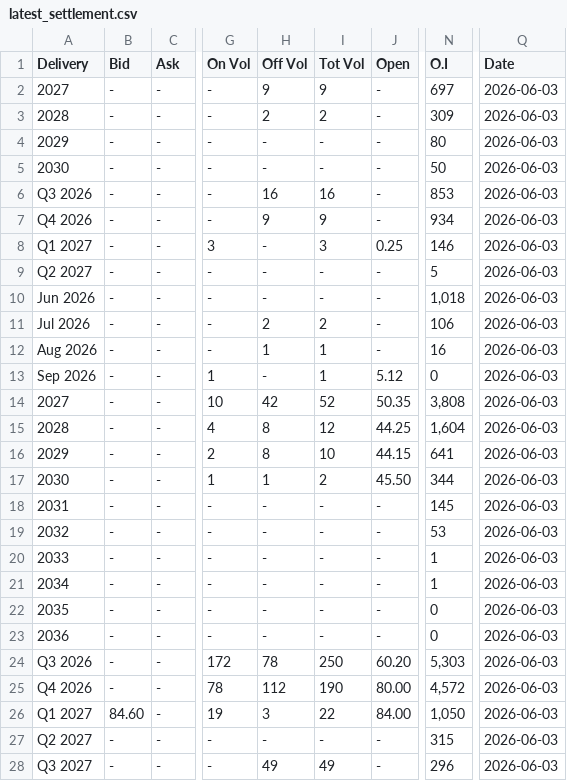
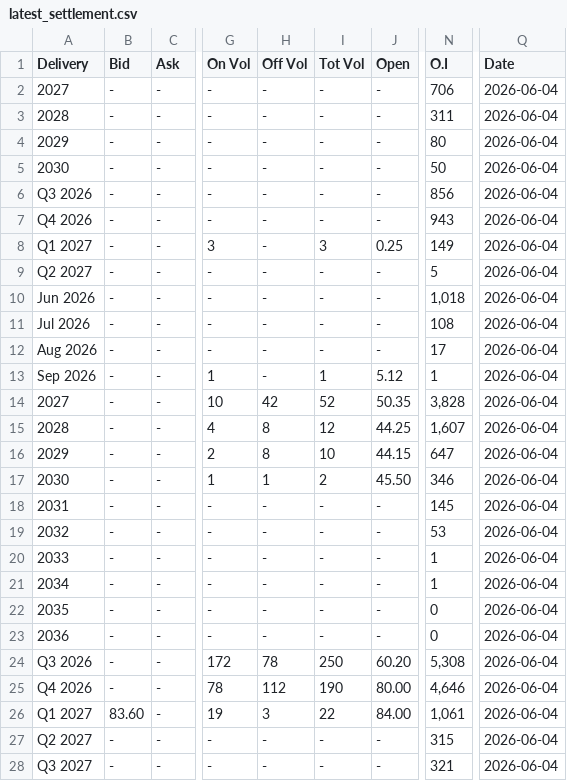
Before and after one commit to rikuisotalus-ux/Euronext-oma, a CSV file: latest_settlement.csv, drawn as a sheet; only a part is shown, gaps mark what is left out; the diff covers the shown part only; the diff names each change by its address in the sheet, - before the commit and + after, or states it on an @@ line.

```diff
--- a/latest_settlement.csv
+++ b/latest_settlement.csv
-H2 (Off Vol): 9
+H2 (Off Vol): -
-I2 (Tot Vol): 9
+I2 (Tot Vol): -
-N2 (O.I): 697
+N2 (O.I): 706
-Q2:Q28 (Date): 2026-06-03
+Q2:Q28 (Date): 2026-06-04
-H3 (Off Vol): 2
+H3 (Off Vol): -
-I3 (Tot Vol): 2
+I3 (Tot Vol): -
-N3 (O.I): 309
+N3 (O.I): 311
-H6 (Off Vol): 16
+H6 (Off Vol): -
-I6 (Tot Vol): 16
+I6 (Tot Vol): -
-N6 (O.I): 853
+N6 (O.I): 856
-H7 (Off Vol): 9
+H7 (Off Vol): -
-I7 (Tot Vol): 9
+I7 (Tot Vol): -
-N7 (O.I): 934
+N7 (O.I): 943
-N8 (O.I): 146
+N8 (O.I): 149
-H11 (Off Vol): 2
+H11 (Off Vol): -
-I11 (Tot Vol): 2
+I11 (Tot Vol): -
-N11 (O.I): 106
+N11 (O.I): 108
-H12 (Off Vol): 1
+H12 (Off Vol): -
-I12 (Tot Vol): 1
+I12 (Tot Vol): -
-N12 (O.I): 16
+N12 (O.I): 17
-N13 (O.I): 0
+N13 (O.I): 1
-N14 (O.I): 3,808
+N14 (O.I): 3,828
-N15 (O.I): 1,604
+N15 (O.I): 1,607
-N16 (O.I): 641
+N16 (O.I): 647
-N17 (O.I): 344
+N17 (O.I): 346
-N24 (O.I): 5,303
+N24 (O.I): 5,308
-N25 (O.I): 4,572
+N25 (O.I): 4,646
-B26 (Bid): 84.60
+B26 (Bid): 83.60
-N26 (O.I): 1,050
+N26 (O.I): 1,061
-H28 (Off Vol): 49
+H28 (Off Vol): -
-I28 (Tot Vol): 49
+I28 (Tot Vol): -
-N28 (O.I): 296
+N28 (O.I): 321
```
Also changed, not shown: 24 edited cells elsewhere in this file, historical_settlement.csv, latest_fuels.csv, 7 other files.
